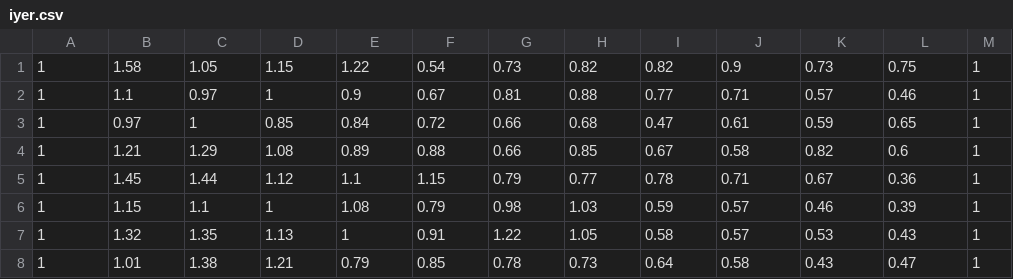
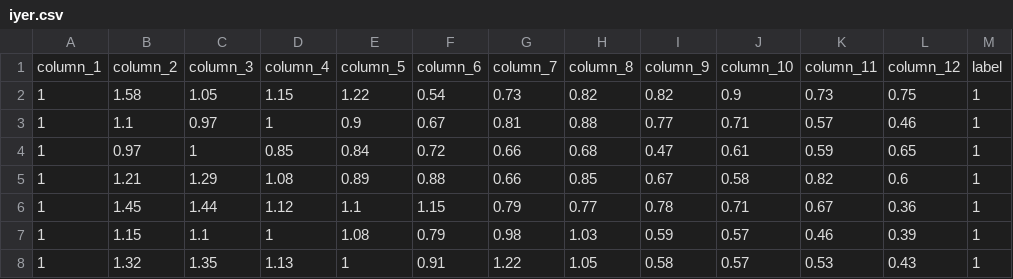
Before and after one commit to JuanDavidGA/Code_Samples, a CSV file: iyer.csv, drawn as a sheet; only a part is shown; the shorter side is filled out with more unchanged rows; the diff names each change by its address in the sheet, - before the commit and + after, or states it on an @@ line.

Commit message:
new

```diff
--- a/iyer.csv
+++ b/iyer.csv
+row 1: column_1 | column_2 | column_3 | column_4 | column_5 | column_6 | column_7 | column_8 | column_9 | column_10 | column_11 | column_12 | label
```
